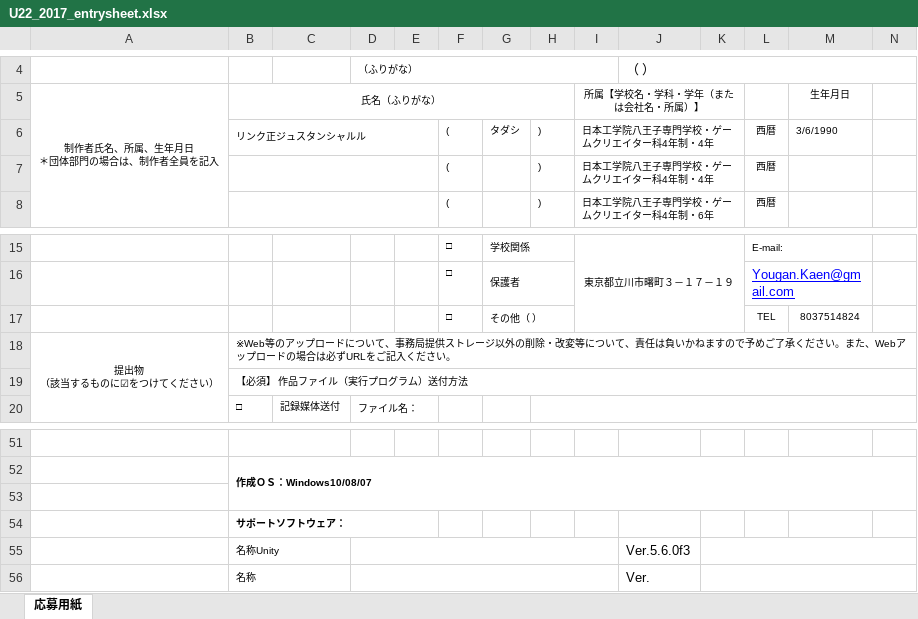
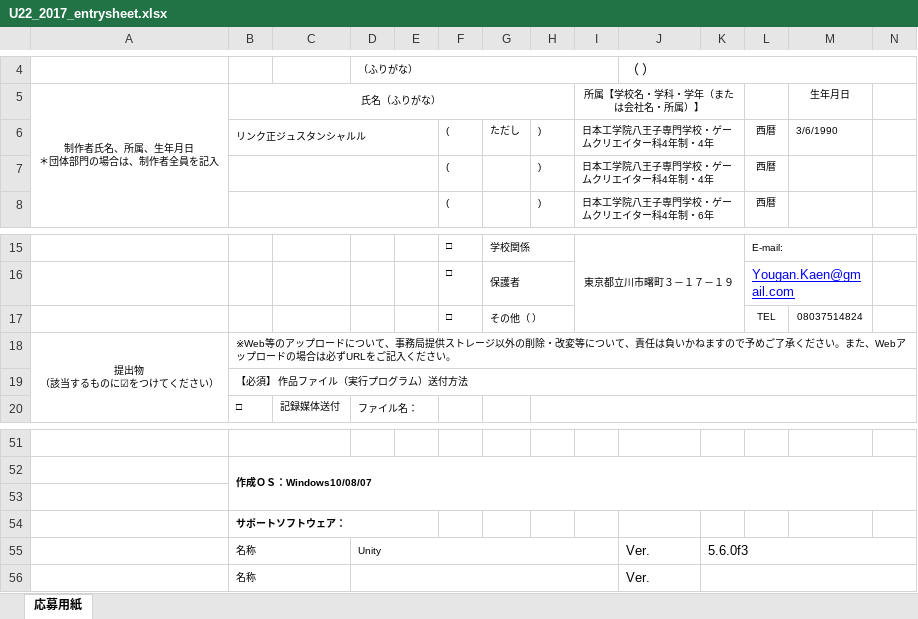
Before and after one commit to TokyoGameShowTeam2017/betweenTheSteel, an Excel workbook: U22_2017_entrysheet.xlsx, sheet 応募用紙, drawn as a sheet; only a part is shown, gaps mark what is left out; values as stored, in another font and other column widths than the file's, no borders; charts and pictures not drawn; removed rows and columns are numbered as before the commit, all else as after; the diff names each change by its address in the sheet, - before the commit and + after, or states it on an @@ line.

```diff
--- a/U22_2017_entrysheet.xlsx (sheet 応募用紙)
+++ b/U22_2017_entrysheet.xlsx (sheet 応募用紙)
-G6: タダシ
+G6: ただし
-M17: 8037514824
+M17: 08037514824
-row 55:  | 名称Unity |  |  |  |  |  |  |  | Ver.5.6.0f3
+row 55:  | 名称 |  | Unity |  |  |  |  |  | Ver. | 5.6.0f3
```
Also changed, not shown: charts or pictures, 9 other files.
